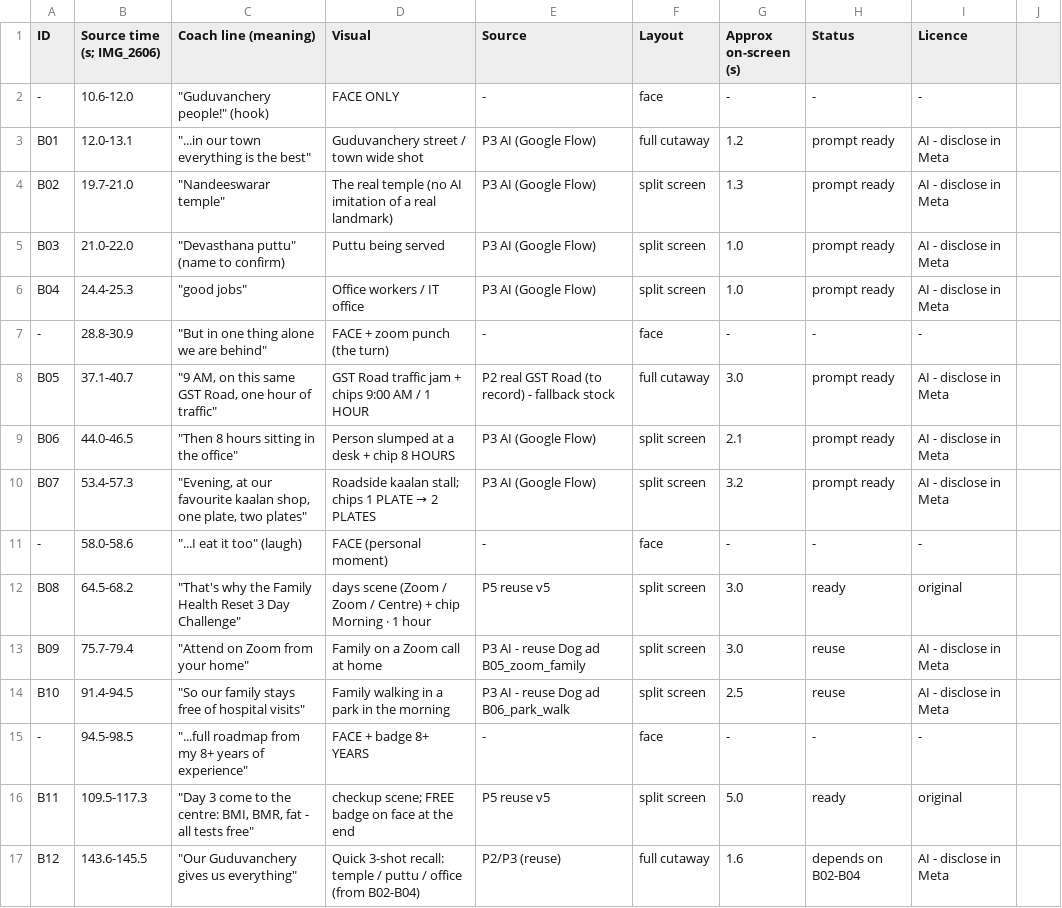
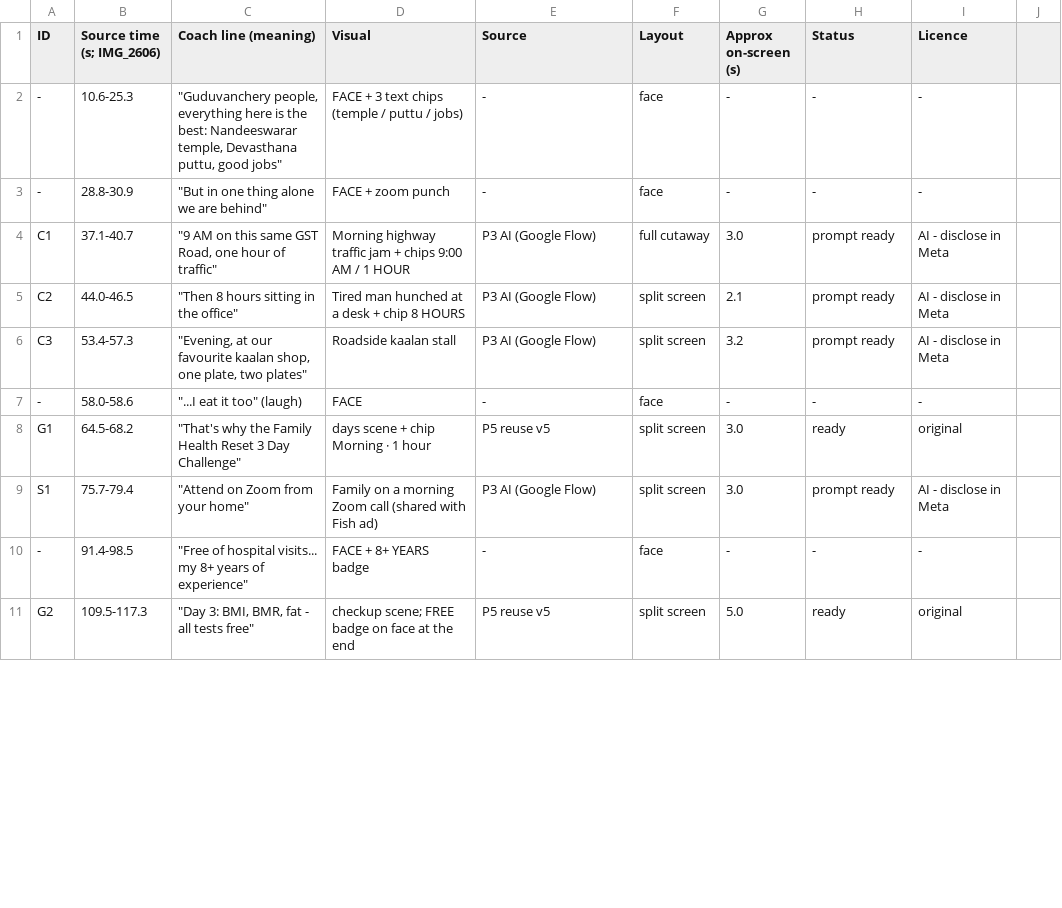
Before and after one commit to rajprabhuecom-lgtm/Edit-Army, a CSV file: videos/coach-muthu/city-ad/broll_plan.csv, drawn as a sheet; only a part is shown; the diff covers the shown part only.

```diff
--- a/videos/coach-muthu/city-ad/broll_plan.csv
+++ b/videos/coach-muthu/city-ad/broll_plan.csv
@@ -1,17 +1,11 @@
 ID,Source time (s; IMG_2606),Coach line (meaning),Visual,Source,Layout,Approx on-screen (s),Status,Licence
--,10.6-12.0,"""Guduvanchery people!"" (hook)",FACE ONLY,-,face,-,-,-
-B01,12.0-13.1,"""...in our town everything is the best""",Guduvanchery street / town wide shot,P3 AI (Google Flow),full cutaway,1.2,prompt ready,AI - disclose in Meta
-B02,19.7-21.0,"""Nandeeswarar temple""",The real temple (no AI imitation of a real landmark),P3 AI (Google Flow),split screen,1.3,prompt ready,AI - disclose in Meta
-B03,21.0-22.0,"""Devasthana puttu"" (name to confirm)",Puttu being served,P3 AI (Google Flow),split screen,1.0,prompt ready,AI - disclose in Meta
-B04,24.4-25.3,"""good jobs""",Office workers / IT office,P3 AI (Google Flow),split screen,1.0,prompt ready,AI - disclose in Meta
--,28.8-30.9,"""But in one thing alone we are behind""",FACE + zoom punch (the turn),-,face,-,-,-
-B05,37.1-40.7,"""9 AM, on this same GST Road, one hour of traffic""",GST Road traffic jam + chips 9:00 AM / 1 HOUR,P2 real GST Road (to record) - fallback stock,full cutaway,3.0,prompt ready,AI - disclose in Meta
-B06,44.0-46.5,"""Then 8 hours sitting in the office""",Person slumped at a desk + chip 8 HOURS,P3 AI (Google Flow),split screen,2.1,prompt ready,AI - disclose in Meta
-B07,53.4-57.3,"""Evening, at our favourite kaalan shop, one plate, two plates""",Roadside kaalan stall; chips 1 PLATE → 2 PLATES,P3 AI (Google Flow),split screen,3.2,prompt ready,AI - disclose in Meta
--,58.0-58.6,"""...I eat it too"" (laugh)",FACE (personal moment),-,face,-,-,-
-B08,64.5-68.2,"""That's why the Family Health Reset 3 Day Challenge""",days scene (Zoom / Zoom / Centre) + chip Morning · 1 hour,P5 reuse v5,split screen,3.0,ready,original
-B09,75.7-79.4,"""Attend on Zoom from your home""",Family on a Zoom call at home,P3 AI - reuse Dog ad B05_zoom_family,split screen,3.0,reuse,AI - disclose in Meta
-B10,91.4-94.5,"""So our family stays free of hospital visits""",Family walking in a park in the morning,P3 AI - reuse Dog ad B06_park_walk,split screen,2.5,reuse,AI - disclose in Meta
--,94.5-98.5,"""...full roadmap from my 8+ years of experience""",FACE + badge 8+ YEARS,-,face,-,-,-
-B11,109.5-117.3,"""Day 3 come to the centre: BMI, BMR, fat - all tests free""",checkup scene; FREE badge on face at the end,P5 reuse v5,split screen,5.0,ready,original
-B12,143.6-145.5,"""Our Guduvanchery gives us everything""",Quick 3-shot recall: temple / puttu / office (from B02-B04),P2/P3 (reuse),full cutaway,1.6,depends on B02-B04,AI - disclose in Meta
+-,10.6-25.3,"""Guduvanchery people, everything here is the best: Nandeeswarar temple, Devasthana puttu, good jobs""",FACE + 3 text chips (temple / puttu / jobs),-,face,-,-,-
+-,28.8-30.9,"""But in one thing alone we are behind""",FACE + zoom punch,-,face,-,-,-
+C1,37.1-40.7,"""9 AM on this same GST Road, one hour of traffic""",Morning highway traffic jam + chips 9:00 AM / 1 HOUR,P3 AI (Google Flow),full cutaway,3.0,prompt ready,AI - disclose in Meta
+C2,44.0-46.5,"""Then 8 hours sitting in the office""",Tired man hunched at a desk + chip 8 HOURS,P3 AI (Google Flow),split screen,2.1,prompt ready,AI - disclose in Meta
+C3,53.4-57.3,"""Evening, at our favourite kaalan shop, one plate, two plates""",Roadside kaalan stall,P3 AI (Google Flow),split screen,3.2,prompt ready,AI - disclose in Meta
+-,58.0-58.6,"""...I eat it too"" (laugh)",FACE,-,face,-,-,-
+G1,64.5-68.2,"""That's why the Family Health Reset 3 Day Challenge""",days scene + chip Morning · 1 hour,P5 reuse v5,split screen,3.0,ready,original
+S1,75.7-79.4,"""Attend on Zoom from your home""",Family on a morning Zoom call (shared with Fish ad),P3 AI (Google Flow),split screen,3.0,prompt ready,AI - disclose in Meta
+-,91.4-98.5,"""Free of hospital visits... my 8+ years of experience""",FACE + 8+ YEARS badge,-,face,-,-,-
+G2,109.5-117.3,"""Day 3: BMI, BMR, fat - all tests free""",checkup scene; FREE badge on face at the end,P5 reuse v5,split screen,5.0,ready,original
```
Also changed, not shown: 11 edited cells elsewhere in this file, videos/coach-muthu/fish-ad/broll_plan.csv, 2 other files.
